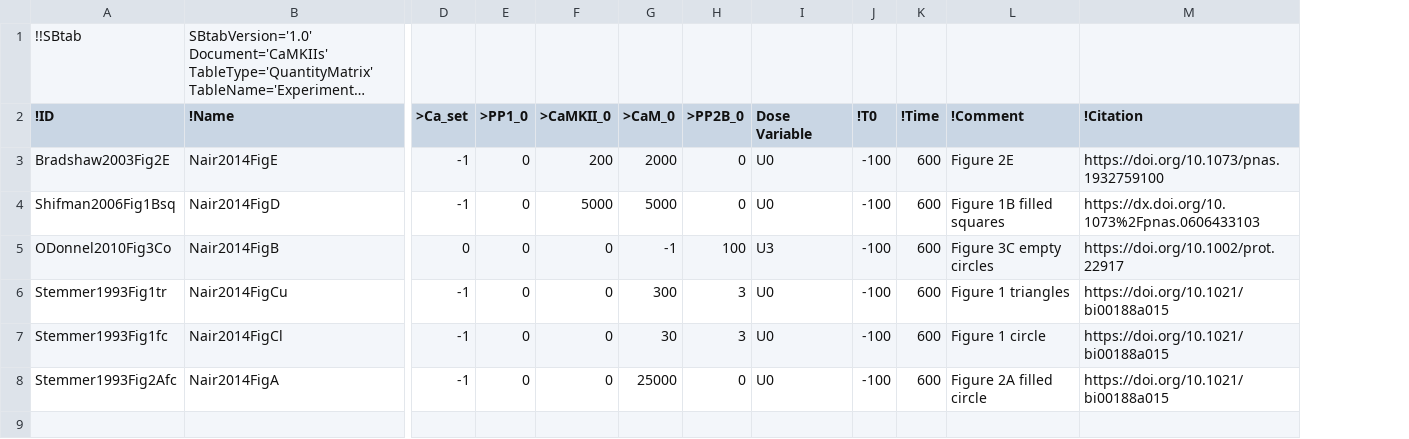
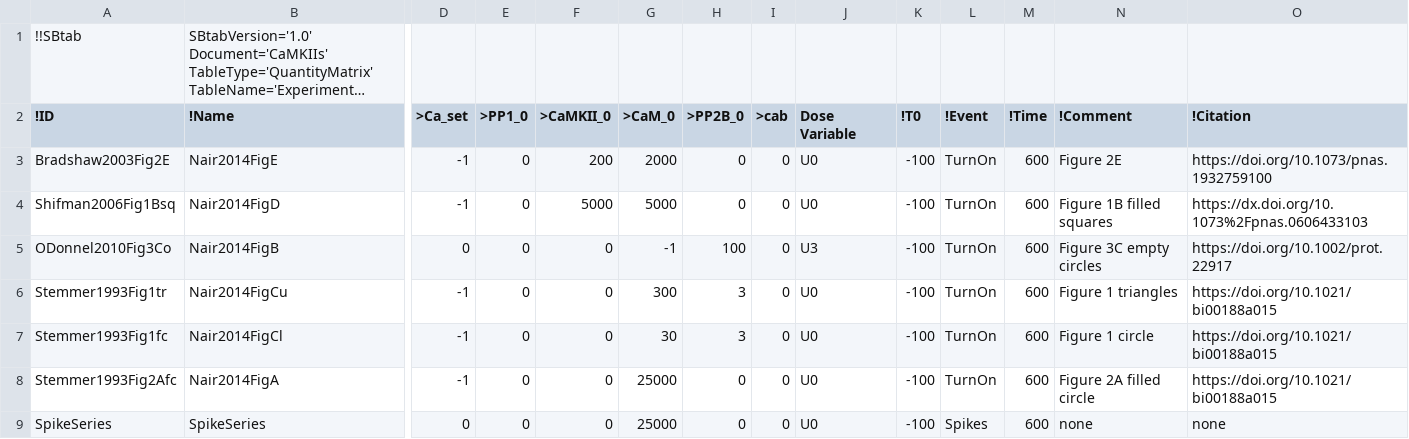
Before and after one commit to icpm-kth/uqsa, a TSV file: inst/extdata/CaMKII/Experiments.tsv, drawn as a sheet; only a part is shown, gaps mark what is left out; long unchanged cells end in …; rows hold the shown columns only; the diff names each change by its address in the sheet, - before the commit and + after, or states it on an @@ line.

```diff
--- a/inst/extdata/CaMKII/Experiments.tsv
+++ b/inst/extdata/CaMKII/Experiments.tsv
+column I (>cab), rows 3-8: all 0
+column L (!Event), rows 3-8: all TurnOn
+row 9: SpikeSeries | SpikeSeries | 0 | 0 | 0 | 25000 | 0 | 0 | U0 | -100 | Spikes | 600 | none | none
```
Also changed, not shown: inst/extdata/CaMKII/Compound.tsv, inst/extdata/CaMKII/Expression.tsv, 12 other files.
